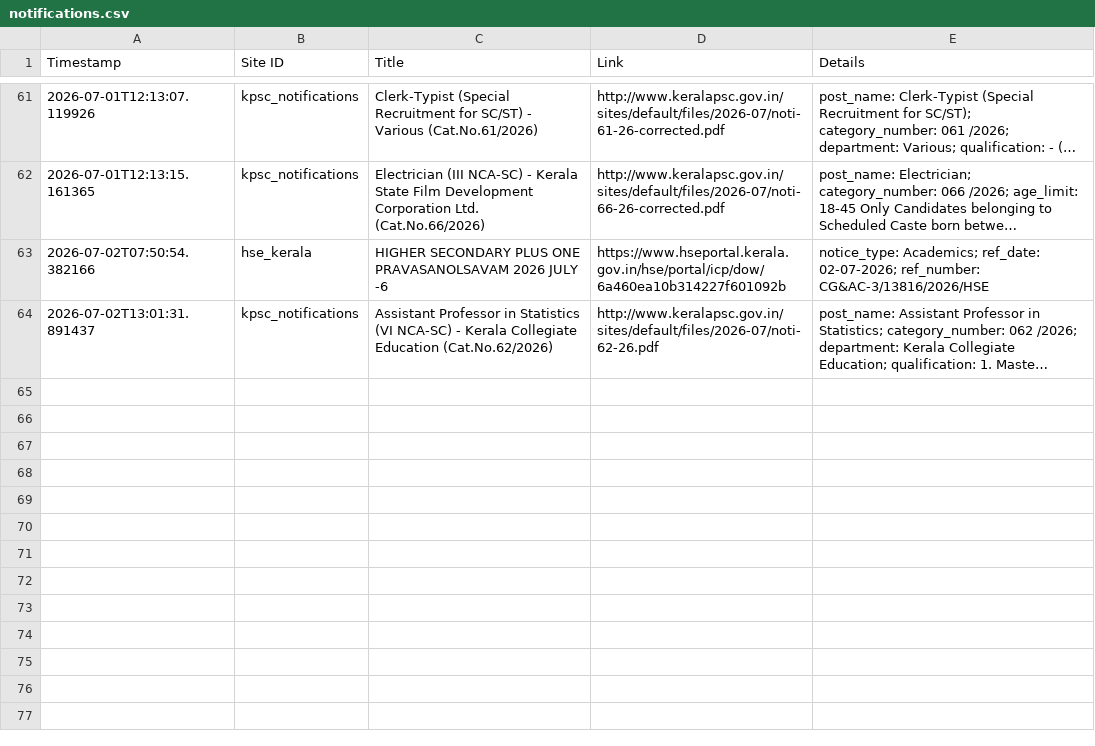
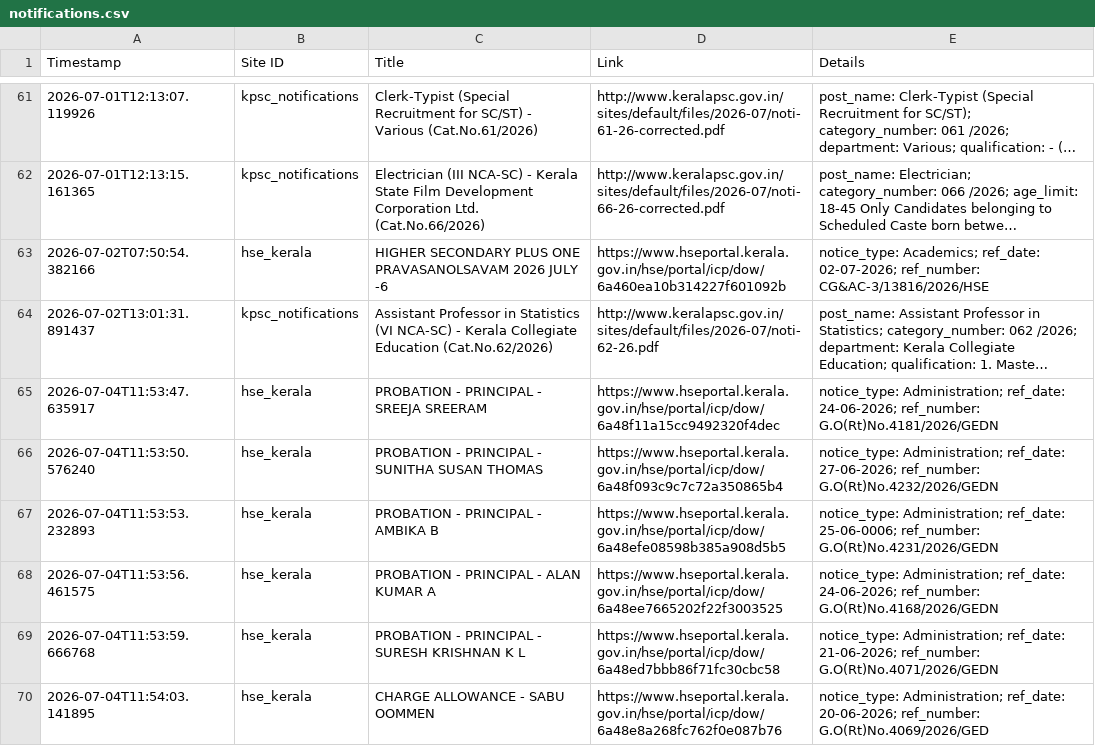
Before and after one commit to Rohan-DX/website-tracker, a CSV file: notifications.csv, drawn as a sheet; only a part is shown, gaps mark what is left out; long unchanged cells end in …; the diff names each change by its address in the sheet, - before the commit and + after, or states it on an @@ line.

```diff
--- a/notifications.csv
+++ b/notifications.csv
+row 65: 2026-07-04T11:53:47.635917 | hse_kerala | PROBATION - PRINCIPAL - SREEJA SREERAM | https://www.hseportal.kerala.gov.in/hse/portal/icp/dow/6a48f11a15cc9492320f4dec | notice_type: Administration; ref_date: 24-06-2026; ref_number: G.O(Rt)No.4181/2026/GEDN
+row 66: 2026-07-04T11:53:50.576240 | hse_kerala | PROBATION - PRINCIPAL - SUNITHA SUSAN THOMAS | https://www.hseportal.kerala.gov.in/hse/portal/icp/dow/6a48f093c9c7c72a350865b4 | notice_type: Administration; ref_date: 27-06-2026; ref_number: G.O(Rt)No.4232/2026/GEDN
+row 67: 2026-07-04T11:53:53.232893 | hse_kerala | PROBATION - PRINCIPAL - AMBIKA B | https://www.hseportal.kerala.gov.in/hse/portal/icp/dow/6a48efe08598b385a908d5b5 | notice_type: Administration; ref_date: 25-06-0006; ref_number: G.O(Rt)No.4231/2026/GEDN
+row 68: 2026-07-04T11:53:56.461575 | hse_kerala | PROBATION - PRINCIPAL - ALAN KUMAR A | https://www.hseportal.kerala.gov.in/hse/portal/icp/dow/6a48ee7665202f22f3003525 | notice_type: Administration; ref_date: 24-06-2026; ref_number: G.O(Rt)No.4168/2026/GEDN
+row 69: 2026-07-04T11:53:59.666768 | hse_kerala | PROBATION - PRINCIPAL - SURESH KRISHNAN K L | https://www.hseportal.kerala.gov.in/hse/portal/icp/dow/6a48ed7bbb86f71fc30cbc58 | notice_type: Administration; ref_date: 21-06-2026; ref_number: G.O(Rt)No.4071/2026/GEDN
+row 70: 2026-07-04T11:54:03.141895 | hse_kerala | CHARGE ALLOWANCE - SABU OOMMEN | https://www.hseportal.kerala.gov.in/hse/portal/icp/dow/6a48e8a268fc762f0e087b76 | notice_type: Administration; ref_date: 20-06-2026; ref_number: G.O(Rt)No.4069/2026/GED
```
Also changed, not shown: 1 other file.
